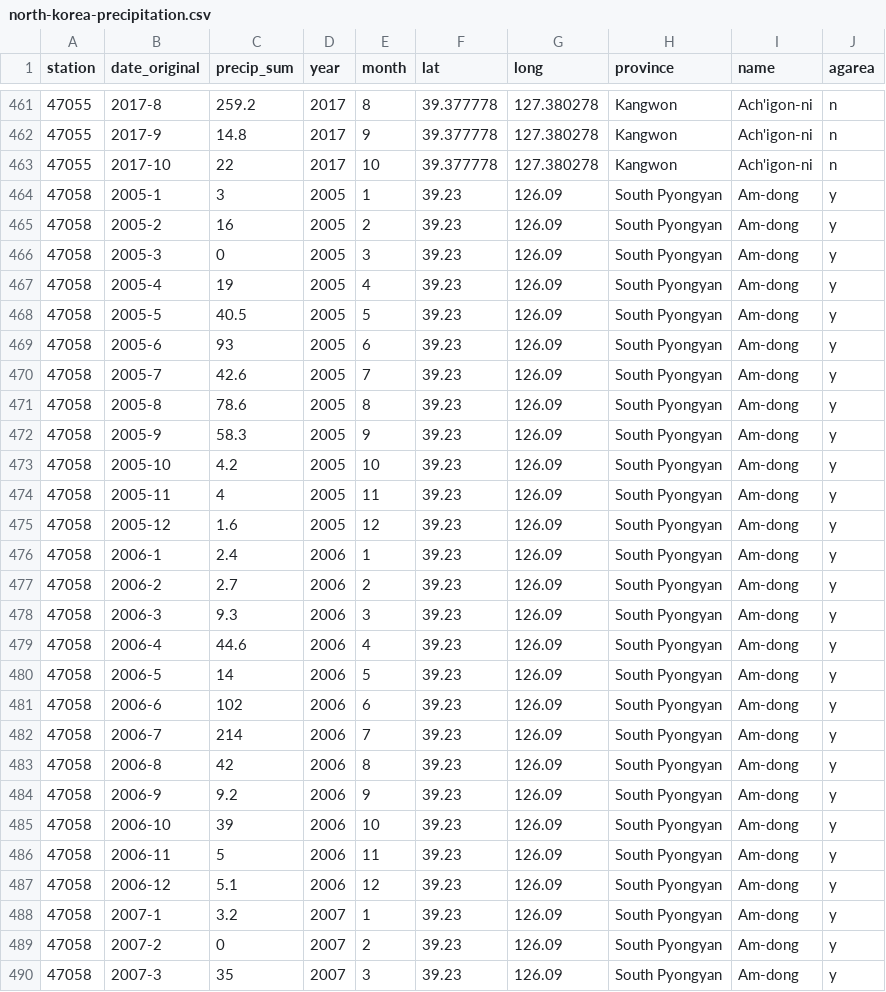
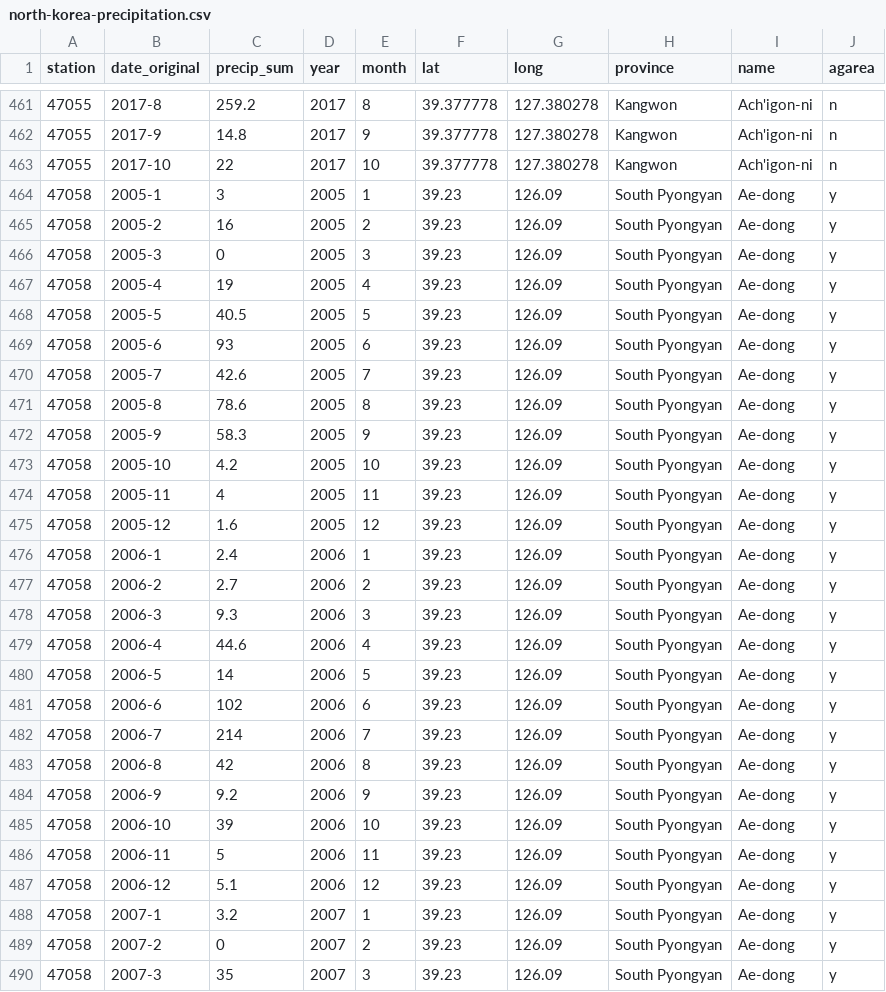
Before and after one commit to stiles/data, a CSV file: north-korea-precipitation/north-korea-precipitation.csv, drawn as a sheet; only a part is shown, gaps mark what is left out; the diff covers the shown part only.

Commit message:
Am-dong vs Ae-dong

```diff
--- a/north-korea-precipitation/north-korea-precipitation.csv
+++ b/north-korea-precipitation/north-korea-precipitation.csv
@@ -463,28 +463,28 @@ station,date_original,precip_sum,year,month,lat,long,province,name,agarea
 47055,2017-10,22,2017,10,39.377778,127.380278,Kangwon,Ach'igon-ni,n
-47058,2005-1,3,2005,1,39.23,126.09,South Pyongyan,Am-dong,y
-47058,2005-2,16,2005,2,39.23,126.09,South Pyongyan,Am-dong,y
-47058,2005-3,0,2005,3,39.23,126.09,South Pyongyan,Am-dong,y
-47058,2005-4,19,2005,4,39.23,126.09,South Pyongyan,Am-dong,y
-47058,2005-5,40.5,2005,5,39.23,126.09,South Pyongyan,Am-dong,y
-47058,2005-6,93,2005,6,39.23,126.09,South Pyongyan,Am-dong,y
-47058,2005-7,42.6,2005,7,39.23,126.09,South Pyongyan,Am-dong,y
-47058,2005-8,78.6,2005,8,39.23,126.09,South Pyongyan,Am-dong,y
-47058,2005-9,58.3,2005,9,39.23,126.09,South Pyongyan,Am-dong,y
-47058,2005-10,4.2,2005,10,39.23,126.09,South Pyongyan,Am-dong,y
-47058,2005-11,4,2005,11,39.23,126.09,South Pyongyan,Am-dong,y
-47058,2005-12,1.6,2005,12,39.23,126.09,South Pyongyan,Am-dong,y
-47058,2006-1,2.4,2006,1,39.23,126.09,South Pyongyan,Am-dong,y
-47058,2006-2,2.7,2006,2,39.23,126.09,South Pyongyan,Am-dong,y
-47058,2006-3,9.3,2006,3,39.23,126.09,South Pyongyan,Am-dong,y
-47058,2006-4,44.6,2006,4,39.23,126.09,South Pyongyan,Am-dong,y
-47058,2006-5,14,2006,5,39.23,126.09,South Pyongyan,Am-dong,y
-47058,2006-6,102,2006,6,39.23,126.09,South Pyongyan,Am-dong,y
-47058,2006-7,214,2006,7,39.23,126.09,South Pyongyan,Am-dong,y
-47058,2006-8,42,2006,8,39.23,126.09,South Pyongyan,Am-dong,y
-47058,2006-9,9.2,2006,9,39.23,126.09,South Pyongyan,Am-dong,y
-47058,2006-10,39,2006,10,39.23,126.09,South Pyongyan,Am-dong,y
-47058,2006-11,5,2006,11,39.23,126.09,South Pyongyan,Am-dong,y
-47058,2006-12,5.1,2006,12,39.23,126.09,South Pyongyan,Am-dong,y
-47058,2007-1,3.2,2007,1,39.23,126.09,South Pyongyan,Am-dong,y
-47058,2007-2,0,2007,2,39.23,126.09,South Pyongyan,Am-dong,y
-47058,2007-3,35,2007,3,39.23,126.09,South Pyongyan,Am-dong,y
+47058,2005-1,3,2005,1,39.23,126.09,South Pyongyan,Ae-dong,y
+47058,2005-2,16,2005,2,39.23,126.09,South Pyongyan,Ae-dong,y
+47058,2005-3,0,2005,3,39.23,126.09,South Pyongyan,Ae-dong,y
+47058,2005-4,19,2005,4,39.23,126.09,South Pyongyan,Ae-dong,y
+47058,2005-5,40.5,2005,5,39.23,126.09,South Pyongyan,Ae-dong,y
+47058,2005-6,93,2005,6,39.23,126.09,South Pyongyan,Ae-dong,y
+47058,2005-7,42.6,2005,7,39.23,126.09,South Pyongyan,Ae-dong,y
+47058,2005-8,78.6,2005,8,39.23,126.09,South Pyongyan,Ae-dong,y
+47058,2005-9,58.3,2005,9,39.23,126.09,South Pyongyan,Ae-dong,y
+47058,2005-10,4.2,2005,10,39.23,126.09,South Pyongyan,Ae-dong,y
+47058,2005-11,4,2005,11,39.23,126.09,South Pyongyan,Ae-dong,y
+47058,2005-12,1.6,2005,12,39.23,126.09,South Pyongyan,Ae-dong,y
+47058,2006-1,2.4,2006,1,39.23,126.09,South Pyongyan,Ae-dong,y
+47058,2006-2,2.7,2006,2,39.23,126.09,South Pyongyan,Ae-dong,y
+47058,2006-3,9.3,2006,3,39.23,126.09,South Pyongyan,Ae-dong,y
+47058,2006-4,44.6,2006,4,39.23,126.09,South Pyongyan,Ae-dong,y
+47058,2006-5,14,2006,5,39.23,126.09,South Pyongyan,Ae-dong,y
+47058,2006-6,102,2006,6,39.23,126.09,South Pyongyan,Ae-dong,y
+47058,2006-7,214,2006,7,39.23,126.09,South Pyongyan,Ae-dong,y
+47058,2006-8,42,2006,8,39.23,126.09,South Pyongyan,Ae-dong,y
+47058,2006-9,9.2,2006,9,39.23,126.09,South Pyongyan,Ae-dong,y
+47058,2006-10,39,2006,10,39.23,126.09,South Pyongyan,Ae-dong,y
+47058,2006-11,5,2006,11,39.23,126.09,South Pyongyan,Ae-dong,y
+47058,2006-12,5.1,2006,12,39.23,126.09,South Pyongyan,Ae-dong,y
+47058,2007-1,3.2,2007,1,39.23,126.09,South Pyongyan,Ae-dong,y
+47058,2007-2,0,2007,2,39.23,126.09,South Pyongyan,Ae-dong,y
+47058,2007-3,35,2007,3,39.23,126.09,South Pyongyan,Ae-dong,y
```
Also changed, not shown: 127 edited cells elsewhere in this file, 1 other file.
